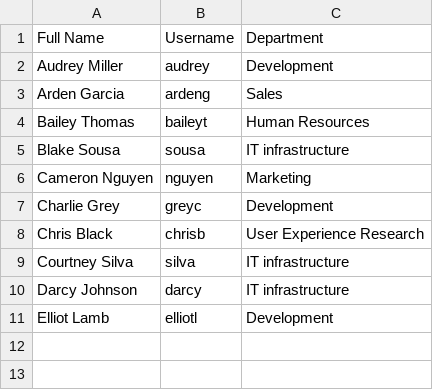
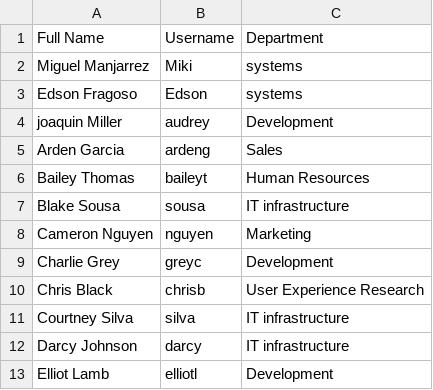
Before and after one commit to Edson2908/Generador-de-reportes-de-empleados-a-traves-de-archivo-CSV.-, a CSV file: employees.csv, drawn as a sheet.

```diff
--- a/employees.csv
+++ b/employees.csv
@@ -1,3 +1,5 @@
 Full Name,Username,Department
-Audrey Miller,audrey,Development
+Miguel Manjarrez,Miki,systems
+Edson Fragoso,Edson,systems
+joaquin Miller,audrey,Development
 Arden Garcia,ardeng,Sales
```
Also changed, not shown: 1 other file.
